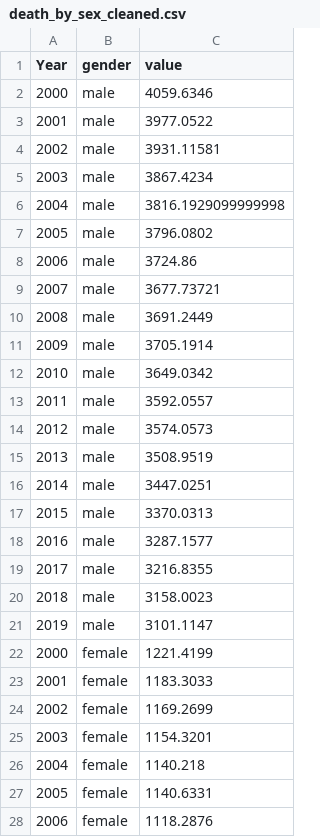
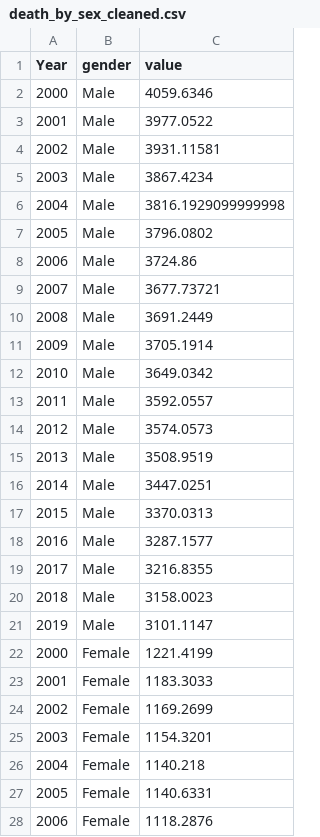
Before and after one commit to TzeYik14/FIT3179, a CSV file: data/death_by_sex_cleaned.csv, drawn as a sheet; only a part is shown; the diff covers the shown part only.

Commit message:
Add files via upload

```diff
--- a/data/death_by_sex_cleaned.csv
+++ b/data/death_by_sex_cleaned.csv
@@ -1,28 +1,28 @@
 Year,gender,value
-2000,male,4059.6346
-2001,male,3977.0522
-2002,male,3931.11581
-2003,male,3867.4234
-2004,male,3816.1929099999998
-2005,male,3796.0802
-2006,male,3724.86
-2007,male,3677.73721
-2008,male,3691.2449
-2009,male,3705.1914
-2010,male,3649.0342
-2011,male,3592.0557
-2012,male,3574.0573
-2013,male,3508.9519
-2014,male,3447.0251
-2015,male,3370.0313
-2016,male,3287.1577
-2017,male,3216.8355
-2018,male,3158.0023
-2019,male,3101.1147
-2000,female,1221.4199
-2001,female,1183.3033
-2002,female,1169.2699
-2003,female,1154.3201
-2004,female,1140.218
-2005,female,1140.6331
-2006,female,1118.2876
+2000,Male,4059.6346
+2001,Male,3977.0522
+2002,Male,3931.11581
+2003,Male,3867.4234
+2004,Male,3816.1929099999998
+2005,Male,3796.0802
+2006,Male,3724.86
+2007,Male,3677.73721
+2008,Male,3691.2449
+2009,Male,3705.1914
+2010,Male,3649.0342
+2011,Male,3592.0557
+2012,Male,3574.0573
+2013,Male,3508.9519
+2014,Male,3447.0251
+2015,Male,3370.0313
+2016,Male,3287.1577
+2017,Male,3216.8355
+2018,Male,3158.0023
+2019,Male,3101.1147
+2000,Female,1221.4199
+2001,Female,1183.3033
+2002,Female,1169.2699
+2003,Female,1154.3201
+2004,Female,1140.218
+2005,Female,1140.6331
+2006,Female,1118.2876
```
Also changed, not shown: 13 edited cells elsewhere in this file.
